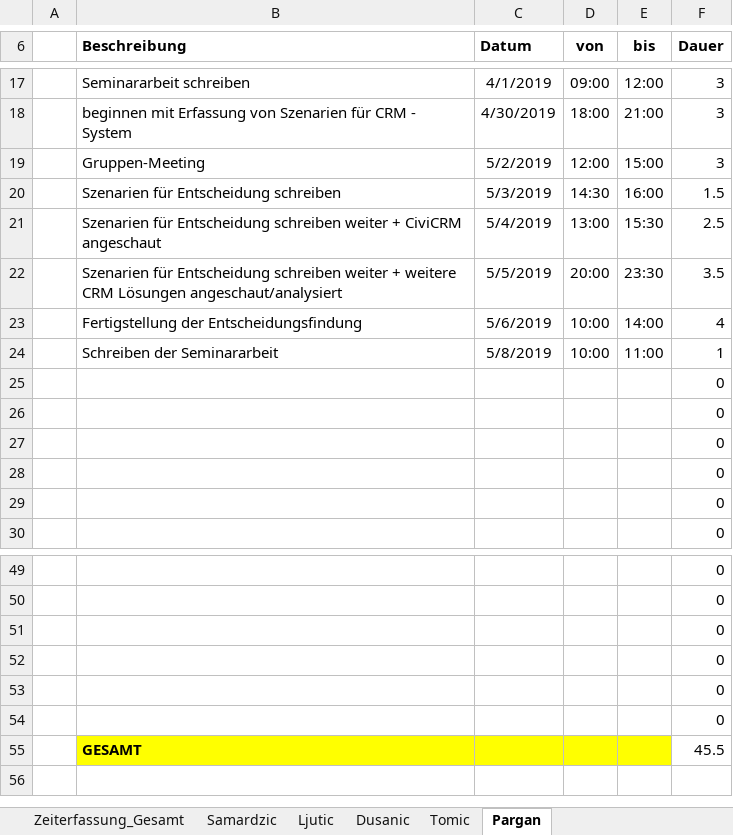
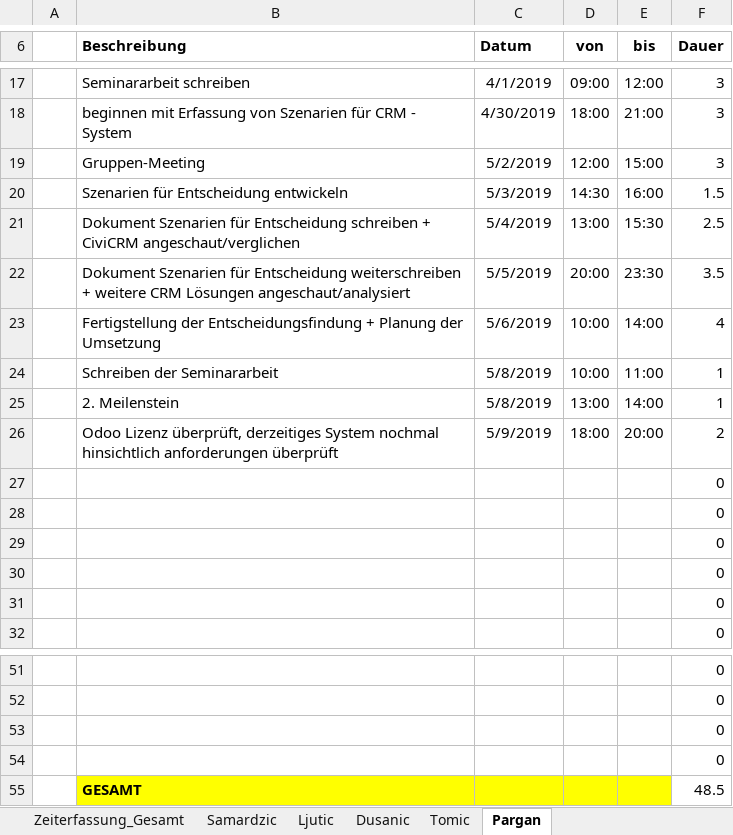
Before and after one commit to MilosTomic123/IT_Projekt_SS19, an Excel workbook: Gesamt_Zeiterfassung_aktuell.xlsx, sheet Pargan, drawn as a sheet; only a part is shown, gaps mark what is left out; values as stored, in another font and other column widths than the file's, no borders; table styles not drawn; removed rows and columns are numbered as before the commit, all else as after; the diff names each change by its address in the sheet, - before the commit and + after, or states it on an @@ line.

```diff
--- a/Gesamt_Zeiterfassung_aktuell.xlsx (sheet Pargan)
+++ b/Gesamt_Zeiterfassung_aktuell.xlsx (sheet Pargan)
-B20 (Beschreibung): Szenarien für Entscheidung schreiben
+B20 (Beschreibung): Szenarien für Entscheidung entwickeln
-B21 (Beschreibung): Szenarien für Entscheidung schreiben weiter + CiviCRM angeschaut
+B21 (Beschreibung): Dokument Szenarien für Entscheidung schreiben + CiviCRM angeschaut/verglichen
-B22 (Beschreibung): Szenarien für Entscheidung schreiben weiter + weitere…
+B22 (Beschreibung): Dokument Szenarien für Entscheidung weiterschreiben + weitere…
-B23 (Beschreibung): …der Entscheidungsfindung
+B23 (Beschreibung): …der Entscheidungsfindung + Planung der Umsetzung
+row 25:  | 2. Meilenstein | 5/8/2019 | 13:00 | 14:00 | 1
+row 26:  | Odoo Lizenz überprüft, derzeitiges System nochmal hinsichtlich anforderungen überprüft | 5/9/2019 | 18:00 | 20:00 | 2
-row 53:  |  |  |  |  | 0
-row 54:  |  |  |  |  | 0
-F55 (Dauer): 45.5
+F55 (Dauer): 48.5
```
Also changed, not shown: sheet Samardzic, sheet Zeiterfassung_Gesamt, charts or pictures.
